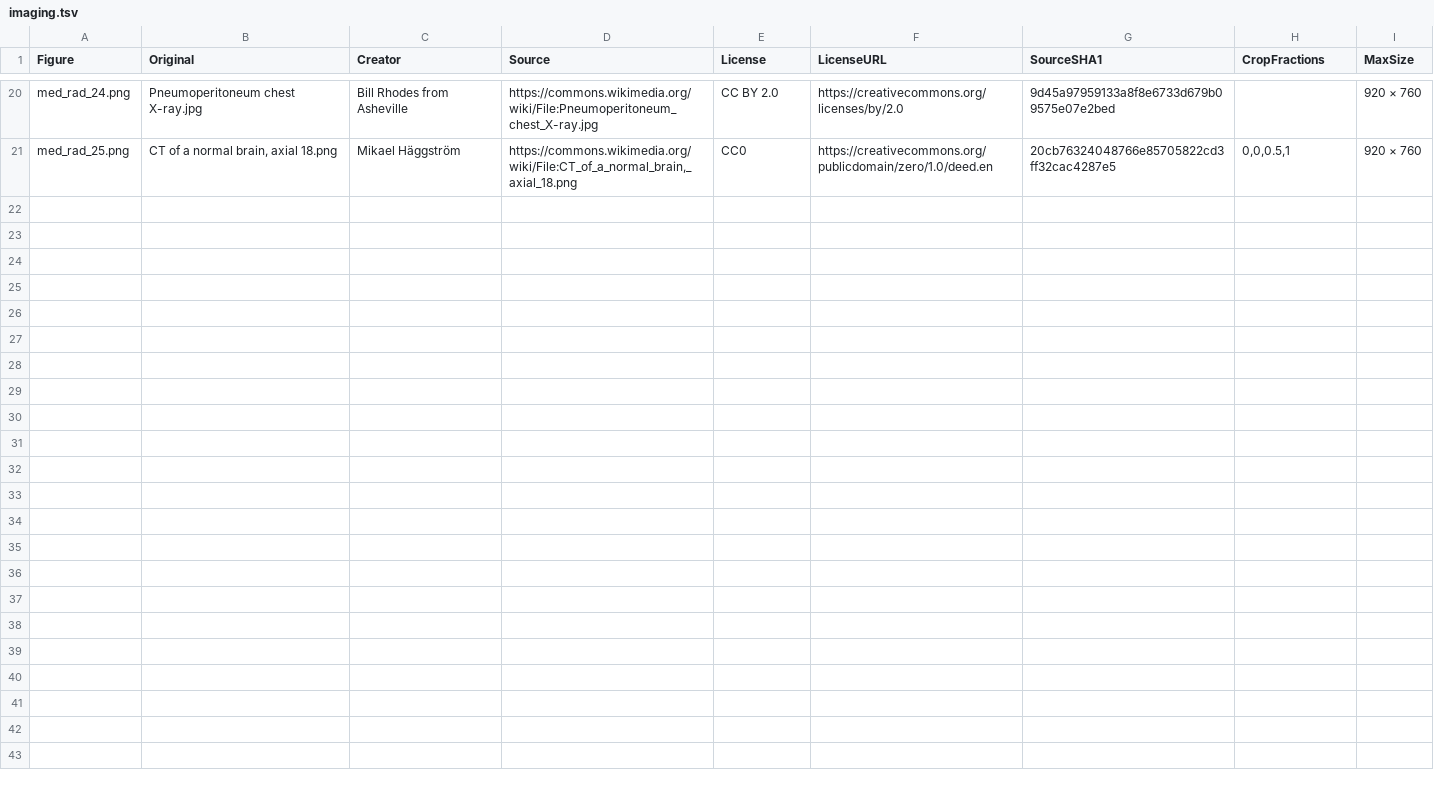
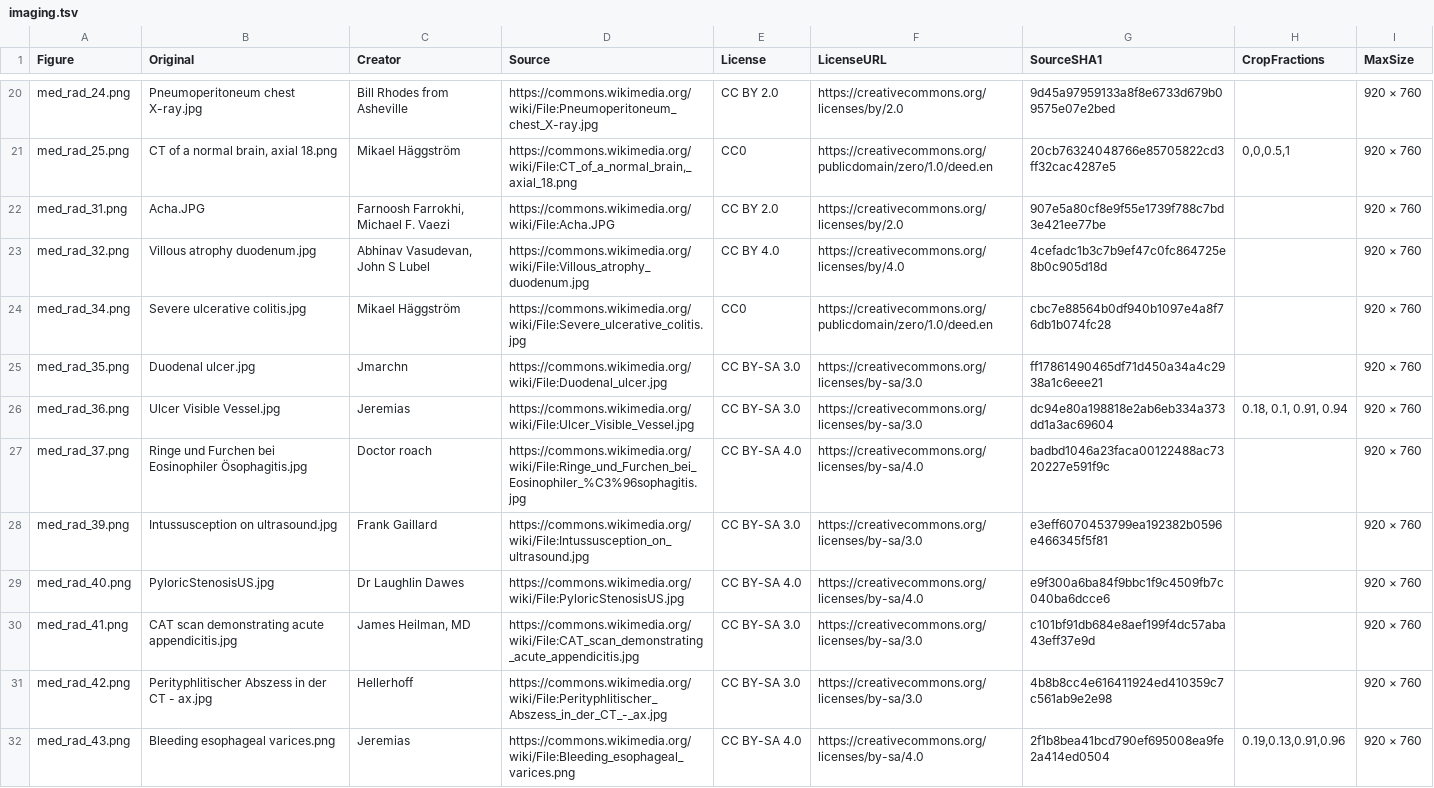
Before and after one commit to bionicles/anki, a TSV file: decks/mcat-usmle/imaging.tsv, drawn as a sheet; only a part is shown, gaps mark what is left out; the diff names each change by its address in the sheet, - before the commit and + after, or states it on an @@ line.

```diff
--- a/decks/mcat-usmle/imaging.tsv
+++ b/decks/mcat-usmle/imaging.tsv
+row 22: med_rad_31.png | Acha.JPG | Farnoosh Farrokhi, Michael F. Vaezi | https://commons.wikimedia.org/wiki/File:Acha.JPG | CC BY 2.0 | https://creativecommons.org/licenses/by/2.0 | 907e5a80cf8e9f55e1739f788c7bd3e421ee77be |  | 920 × 760
+row 23: med_rad_32.png | Villous atrophy duodenum.jpg | Abhinav Vasudevan, John S Lubel | https://commons.wikimedia.org/wiki/File:Villous_atrophy_duodenum.jpg | CC BY 4.0 | https://creativecommons.org/licenses/by/4.0 | 4cefadc1b3c7b9ef47c0fc864725e8b0c905d18d |  | 920 × 760
+row 24: med_rad_34.png | Severe ulcerative colitis.jpg | Mikael Häggström | https://commons.wikimedia.org/wiki/File:Severe_ulcerative_colitis.jpg | CC0 | https://creativecommons.org/publicdomain/zero/1.0/deed.en | cbc7e88564b0df940b1097e4a8f76db1b074fc28 |  | 920 × 760
+row 25: med_rad_35.png | Duodenal ulcer.jpg | Jmarchn | https://commons.wikimedia.org/wiki/File:Duodenal_ulcer.jpg | CC BY-SA 3.0 | https://creativecommons.org/licenses/by-sa/3.0 | ff17861490465df71d450a34a4c2938a1c6eee21 |  | 920 × 760
+row 26: med_rad_36.png | Ulcer Visible Vessel.jpg | Jeremias | https://commons.wikimedia.org/wiki/File:Ulcer_Visible_Vessel.jpg | CC BY-SA 3.0 | https://creativecommons.org/licenses/by-sa/3.0 | dc94e80a198818e2ab6eb334a373dd1a3ac69604 | 0.18, 0.1, 0.91, 0.94 | 920 × 760
+row 27: med_rad_37.png | Ringe und Furchen bei Eosinophiler Ösophagitis.jpg | Doctor roach | https://commons.wikimedia.org/wiki/File:Ringe_und_Furchen_bei_Eosinophiler_%C3%96sophagitis.jpg | CC BY-SA 4.0 | https://creativecommons.org/licenses/by-sa/4.0 | badbd1046a23faca00122488ac7320227e591f9c |  | 920 × 760
+row 28: med_rad_39.png | Intussusception on ultrasound.jpg | Frank Gaillard | https://commons.wikimedia.org/wiki/File:Intussusception_on_ultrasound.jpg | CC BY-SA 3.0 | https://creativecommons.org/licenses/by-sa/3.0 | e3eff6070453799ea192382b0596e466345f5f81 |  | 920 × 760
+row 29: med_rad_40.png | PyloricStenosisUS.jpg | Dr Laughlin Dawes | https://commons.wikimedia.org/wiki/File:PyloricStenosisUS.jpg | CC BY-SA 4.0 | https://creativecommons.org/licenses/by-sa/4.0 | e9f300a6ba84f9bbc1f9c4509fb7c040ba6dcce6 |  | 920 × 760
+row 30: med_rad_41.png | CAT scan demonstrating acute appendicitis.jpg | James Heilman, MD | https://commons.wikimedia.org/wiki/File:CAT_scan_demonstrating_acute_appendicitis.jpg | CC BY-SA 3.0 | https://creativecommons.org/licenses/by-sa/3.0 | c101bf91db684e8aef199f4dc57aba43eff37e9d |  | 920 × 760
+row 31: med_rad_42.png | Perityphlitischer Abszess in der CT - ax.jpg | Hellerhoff | https://commons.wikimedia.org/wiki/File:Perityphlitischer_Abszess_in_der_CT_-_ax.jpg | CC BY-SA 3.0 | https://creativecommons.org/licenses/by-sa/3.0 | 4b8b8cc4e616411924ed410359c7c561ab9e2e98 |  | 920 × 760
+row 32: med_rad_43.png | Bleeding esophageal varices.png | Jeremias | https://commons.wikimedia.org/wiki/File:Bleeding_esophageal_varices.png | CC BY-SA 4.0 | https://creativecommons.org/licenses/by-sa/4.0 | 2f1b8bea41bcd790ef695008ea9fe2a414ed0504 | 0.19,0.13,0.91,0.96 | 920 × 760
```
Also changed, not shown: decks/mcat-usmle/step-families.tsv, 30 other files.
